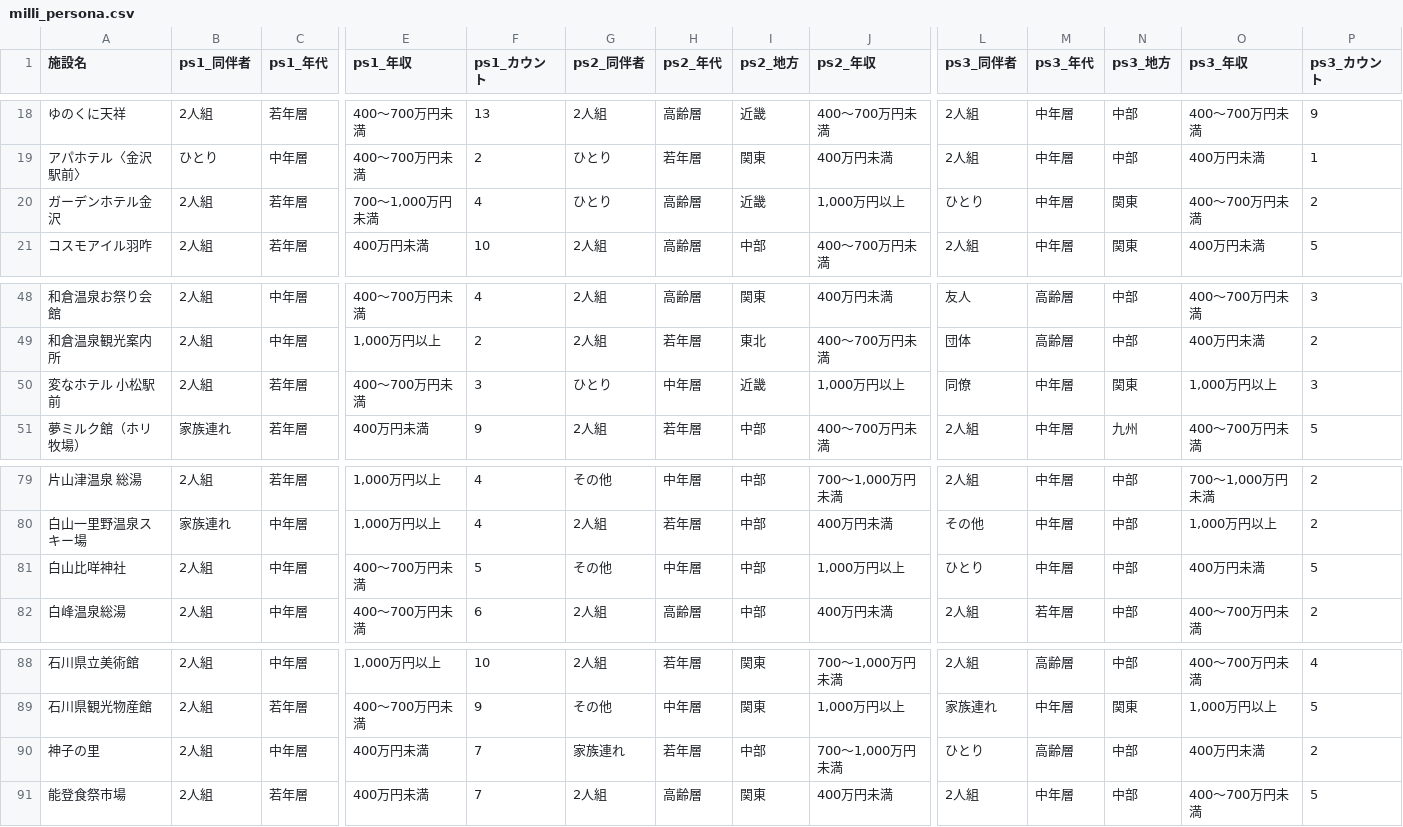
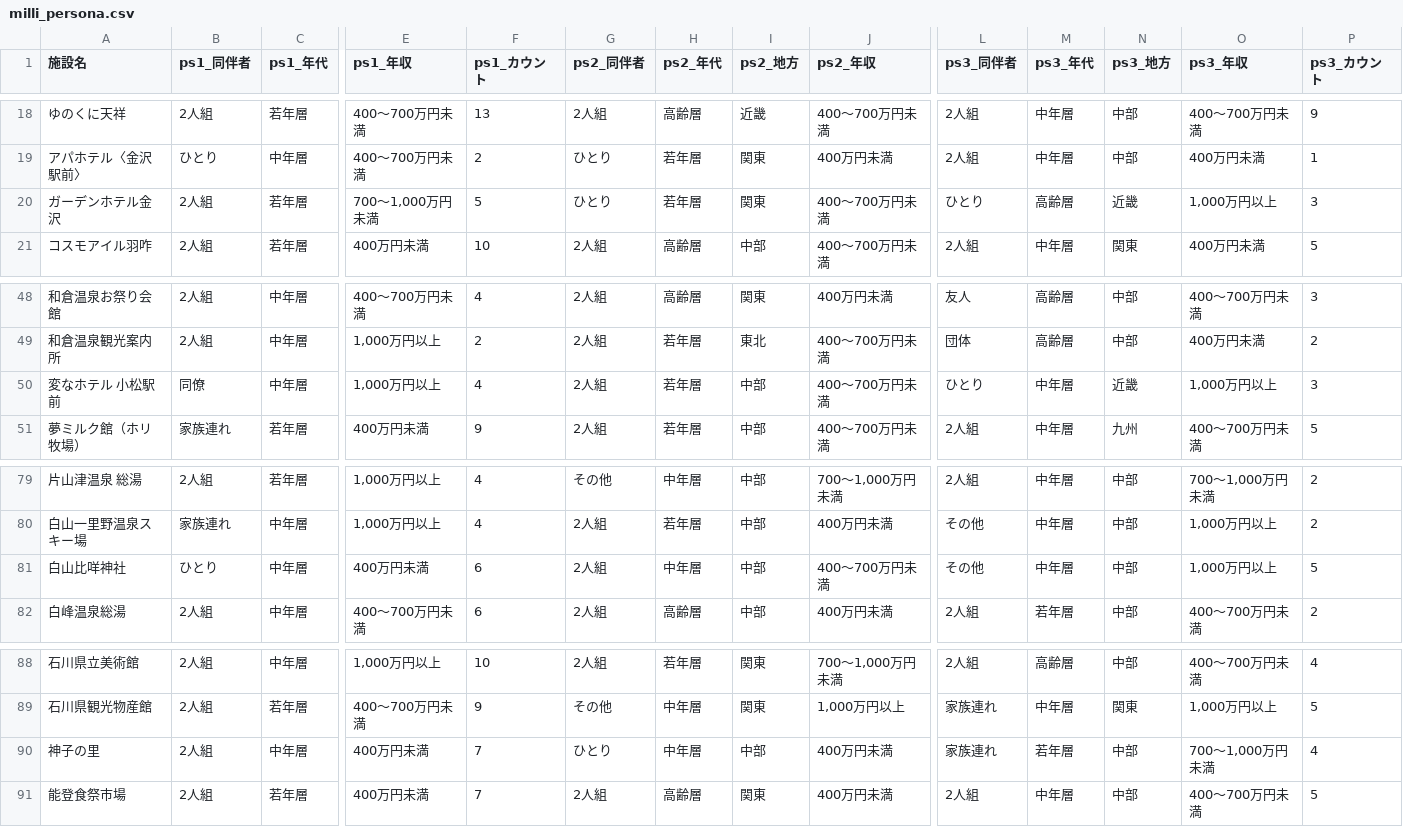
Before and after one commit to BeeB-C4N/tifo, a CSV file: ishikawa/milli_persona.csv, drawn as a sheet; only a part is shown, gaps mark what is left out; the diff covers the shown part only; the diff names each change by its address in the sheet, - before the commit and + after, or states it on an @@ line.

```diff
--- a/ishikawa/milli_persona.csv
+++ b/ishikawa/milli_persona.csv
-F20 (ps1_カウント): 4
+F20 (ps1_カウント): 5
-H20 (ps2_年代): 高齢層
+H20 (ps2_年代): 若年層
-I20 (ps2_地方): 近畿
+I20 (ps2_地方): 関東
-J20 (ps2_年収): 1,000万円以上
+J20 (ps2_年収): 400～700万円未満
-M20 (ps3_年代): 中年層
+M20 (ps3_年代): 高齢層
-N20 (ps3_地方): 関東
+N20 (ps3_地方): 近畿
-O20 (ps3_年収): 400～700万円未満
+O20 (ps3_年収): 1,000万円以上
-P20 (ps3_カウント): 2
+P20 (ps3_カウント): 3
-B50 (ps1_同伴者): 2人組
+B50 (ps1_同伴者): 同僚
-C50 (ps1_年代): 若年層
+C50 (ps1_年代): 中年層
-E50 (ps1_年収): 400～700万円未満
+E50 (ps1_年収): 1,000万円以上
-F50 (ps1_カウント): 3
+F50 (ps1_カウント): 4
-G50 (ps2_同伴者): ひとり
+G50 (ps2_同伴者): 2人組
-H50 (ps2_年代): 中年層
+H50 (ps2_年代): 若年層
-I50 (ps2_地方): 近畿
+I50 (ps2_地方): 中部
-J50 (ps2_年収): 1,000万円以上
+J50 (ps2_年収): 400～700万円未満
-L50 (ps3_同伴者): 同僚
+L50 (ps3_同伴者): ひとり
-N50 (ps3_地方): 関東
+N50 (ps3_地方): 近畿
-B81 (ps1_同伴者): 2人組
+B81 (ps1_同伴者): ひとり
-E81 (ps1_年収): 400～700万円未満
+E81 (ps1_年収): 400万円未満
-F81 (ps1_カウント): 5
+F81 (ps1_カウント): 6
-G81 (ps2_同伴者): その他
+G81 (ps2_同伴者): 2人組
-J81 (ps2_年収): 1,000万円以上
+J81 (ps2_年収): 400～700万円未満
-L81 (ps3_同伴者): ひとり
+L81 (ps3_同伴者): その他
-O81 (ps3_年収): 400万円未満
+O81 (ps3_年収): 1,000万円以上
-G90 (ps2_同伴者): 家族連れ
+G90 (ps2_同伴者): ひとり
-H90 (ps2_年代): 若年層
+H90 (ps2_年代): 中年層
-J90 (ps2_年収): 700～1,000万円未満
+J90 (ps2_年収): 400万円未満
-L90 (ps3_同伴者): ひとり
+L90 (ps3_同伴者): 家族連れ
-M90 (ps3_年代): 高齢層
+M90 (ps3_年代): 若年層
-O90 (ps3_年収): 400万円未満
+O90 (ps3_年収): 700～1,000万円未満
-P90 (ps3_カウント): 2
+P90 (ps3_カウント): 4
```
Also changed, not shown: 6 edited cells elsewhere in this file, ishikawa/milli_score.csv.
